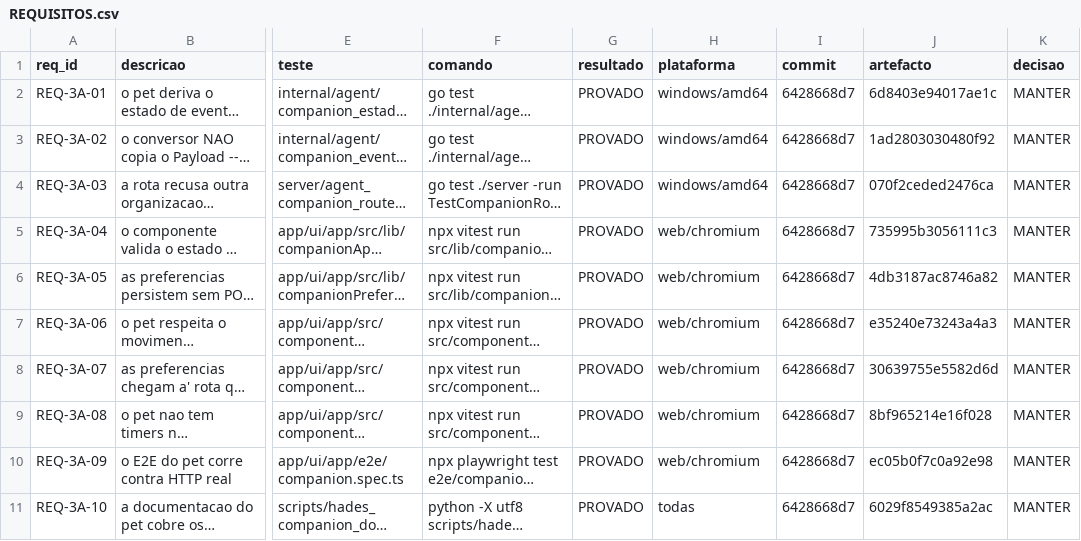
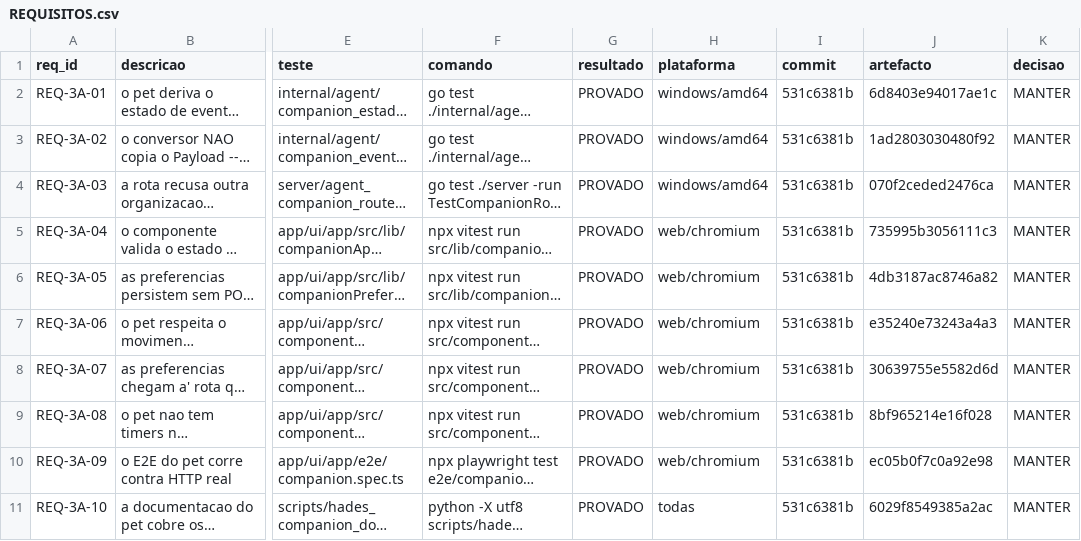
Before and after one commit to DZ23-LTDA/hades-ollama, a CSV file: docs/audit/REQUISITOS.csv, drawn as a sheet; only a part is shown, gaps mark what is left out; long unchanged cells end in …; the diff names each change by its address in the sheet, - before the commit and + after, or states it on an @@ line.

```diff
--- a/docs/audit/REQUISITOS.csv
+++ b/docs/audit/REQUISITOS.csv
-I2:I11 (commit): 6428668d7
+I2:I11 (commit): 531c6381b
```
Also changed, not shown: docs/audit/PARIDADE_EVIDENCIAS.csv, 12 other files.
